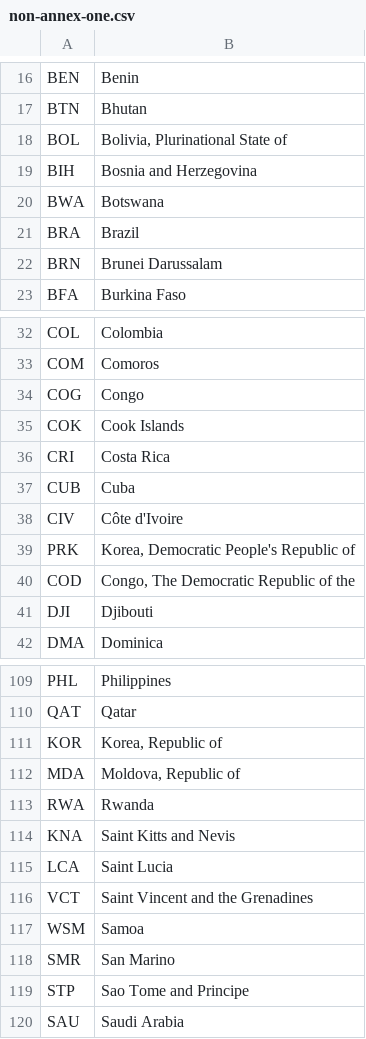
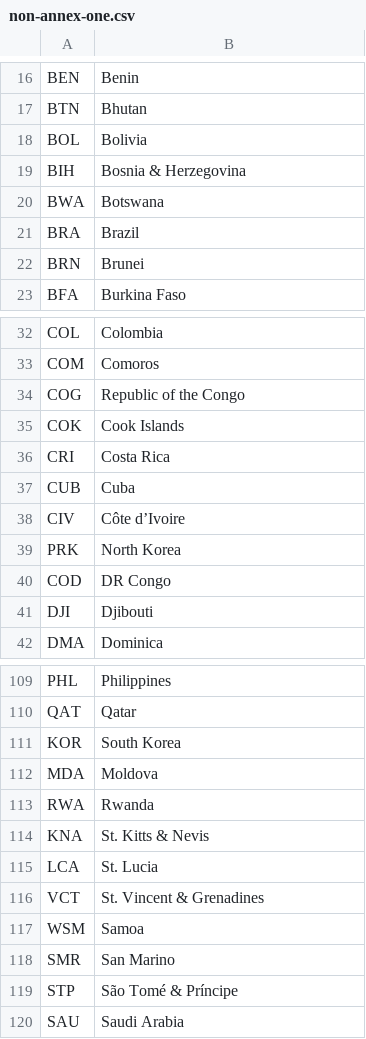
Before and after one commit to openclimatedata/countrygroups, a CSV file: data/non-annex-one.csv, drawn as a sheet; only a part is shown, gaps mark what is left out; the diff covers the shown part only.

```diff
--- a/data/non-annex-one.csv
+++ b/data/non-annex-one.csv
@@ -17,7 +17,7 @@ BEN,Benin
 BTN,Bhutan
-BOL,"Bolivia, Plurinational State of"
-BIH,Bosnia and Herzegovina
+BOL,Bolivia
+BIH,Bosnia & Herzegovina
 BWA,Botswana
 BRA,Brazil
-BRN,Brunei Darussalam
+BRN,Brunei
 BFA,Burkina Faso
@@ -33,3 +33,3 @@ COL,Colombia
 COM,Comoros
-COG,Congo
+COG,Republic of the Congo
 COK,Cook Islands
@@ -37,5 +37,5 @@ CRI,Costa Rica
 CUB,Cuba
-CIV,Côte d'Ivoire
-PRK,"Korea, Democratic People's Republic of"
-COD,"Congo, The Democratic Republic of the"
+CIV,Côte d’Ivoire
+PRK,North Korea
+COD,DR Congo
 DJI,Djibouti
@@ -110,11 +110,11 @@ PHL,Philippines
 QAT,Qatar
-KOR,"Korea, Republic of"
-MDA,"Moldova, Republic of"
+KOR,South Korea
+MDA,Moldova
 RWA,Rwanda
-KNA,Saint Kitts and Nevis
-LCA,Saint Lucia
-VCT,Saint Vincent and the Grenadines
+KNA,St. Kitts & Nevis
+LCA,St. Lucia
+VCT,St. Vincent & Grenadines
 WSM,Samoa
 SMR,San Marino
-STP,Sao Tome and Principe
+STP,São Tomé & Príncipe
 SAU,Saudi Arabia
```
Also changed, not shown: 11 edited cells elsewhere in this file, data/annex-one.csv, data/oecd.csv, 13 other files.
